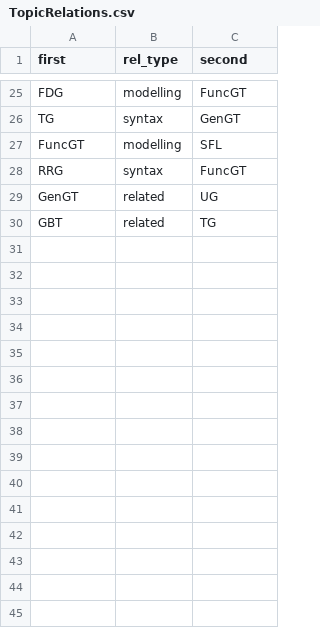
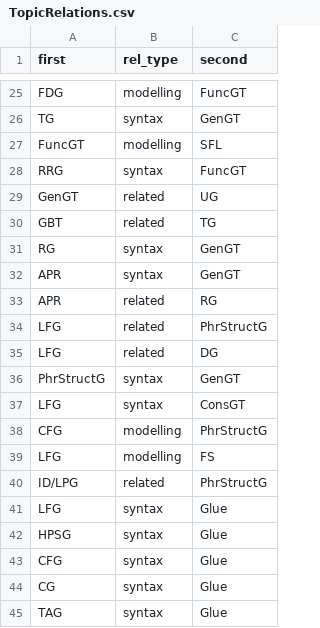
Before and after one commit to Valentin-D-Richard/CL-Benchmarking, a CSV file: TopicRelations.csv, drawn as a sheet; only a part is shown, gaps mark what is left out.

Commit message:
Update TopicRelations.csv

```diff
--- a/TopicRelations.csv
+++ b/TopicRelations.csv
@@ -30 +30,16 @@ GenGT,related,UG
 GBT,related,TG
+RG,syntax,GenGT
+APR,syntax,GenGT
+APR,related,RG
+LFG,related,PhrStructG
+LFG,related,DG
+PhrStructG,syntax,GenGT
+LFG,syntax,ConsGT
+CFG,modelling,PhrStructG
+LFG,modelling,FS
+ID/LPG,related,PhrStructG
+LFG,syntax,Glue
+HPSG,syntax,Glue
+CFG,syntax,Glue
+CG,syntax,Glue
+TAG,syntax,Glue
```
